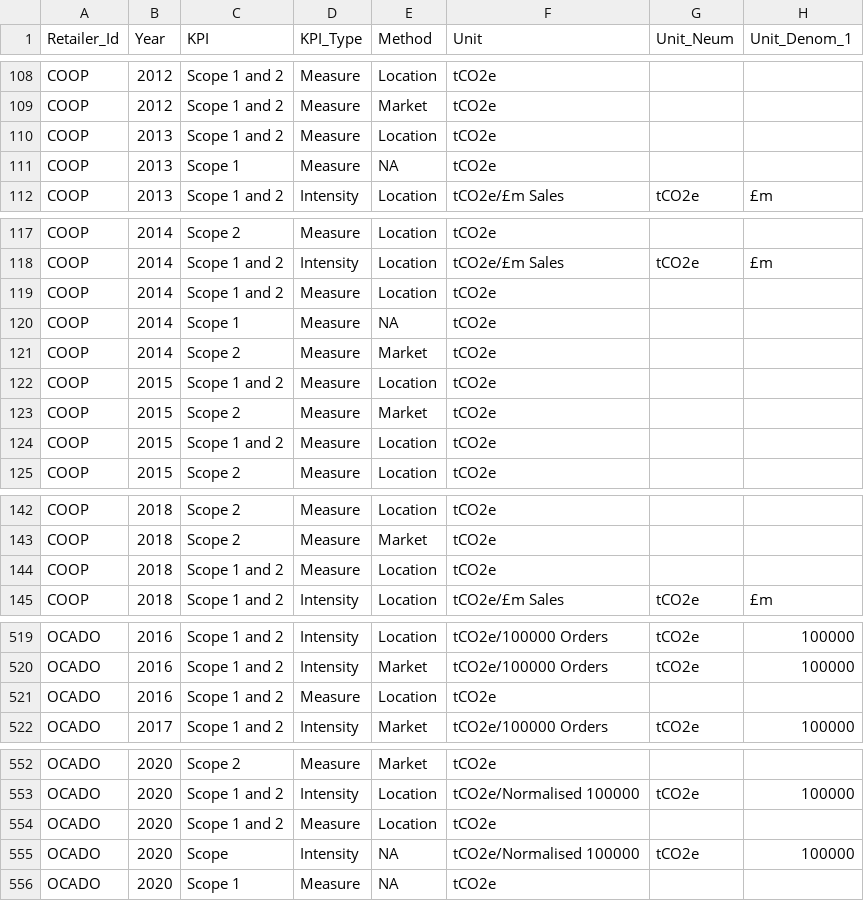
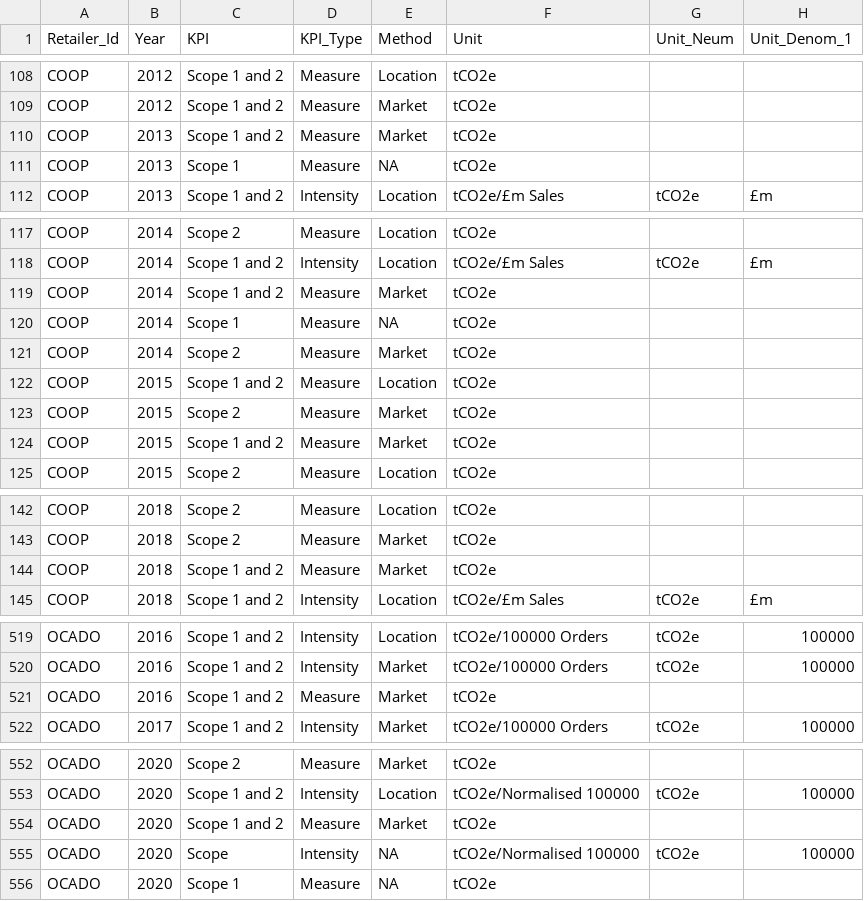
Before and after one commit to davidmkidd/UK-Supermarket-Carbon-Emissions, a CSV file: retailer_yr.csv, drawn as a sheet; only a part is shown, gaps mark what is left out; the diff names each change by its address in the sheet, - before the commit and + after, or states it on an @@ line.

Commit message:
Add files via upload

```diff
--- a/retailer_yr.csv
+++ b/retailer_yr.csv
-E110 (Method): Location
+E110 (Method): Market
-E119 (Method): Location
+E119 (Method): Market
-E124 (Method): Location
+E124 (Method): Market
-E144 (Method): Location
+E144 (Method): Market
-E521 (Method): Location
+E521 (Method): Market
-E554 (Method): Location
+E554 (Method): Market
```
